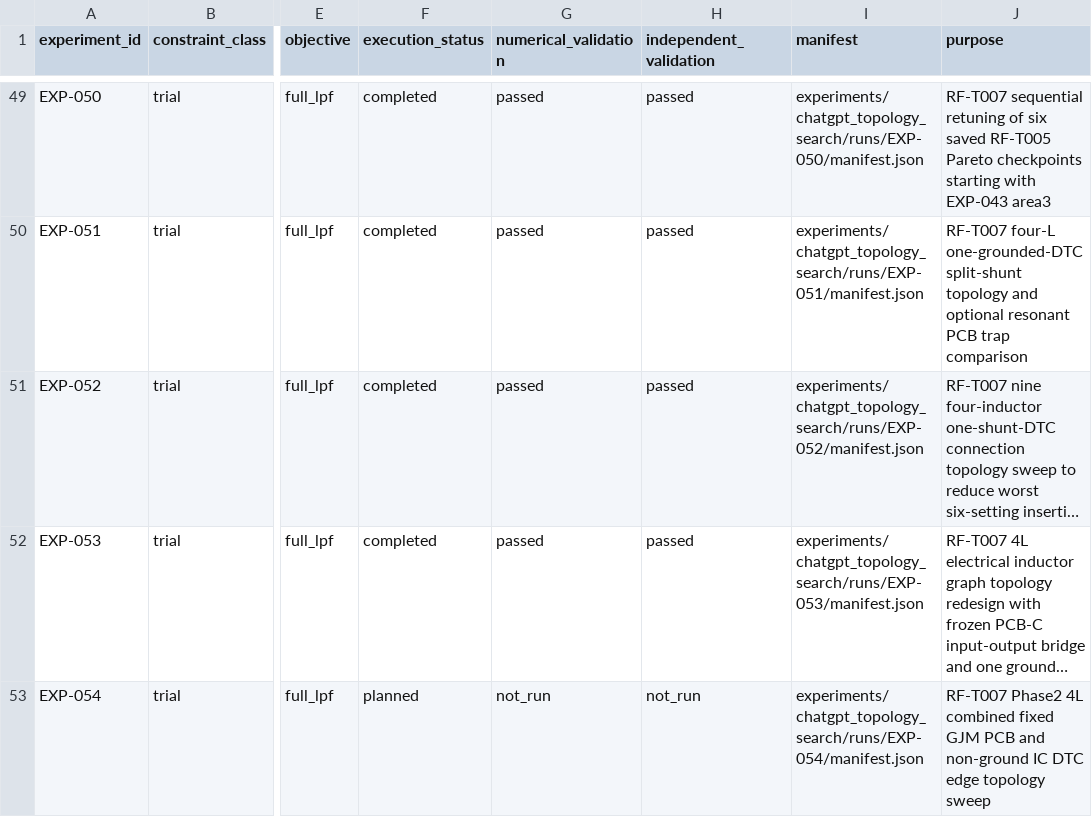
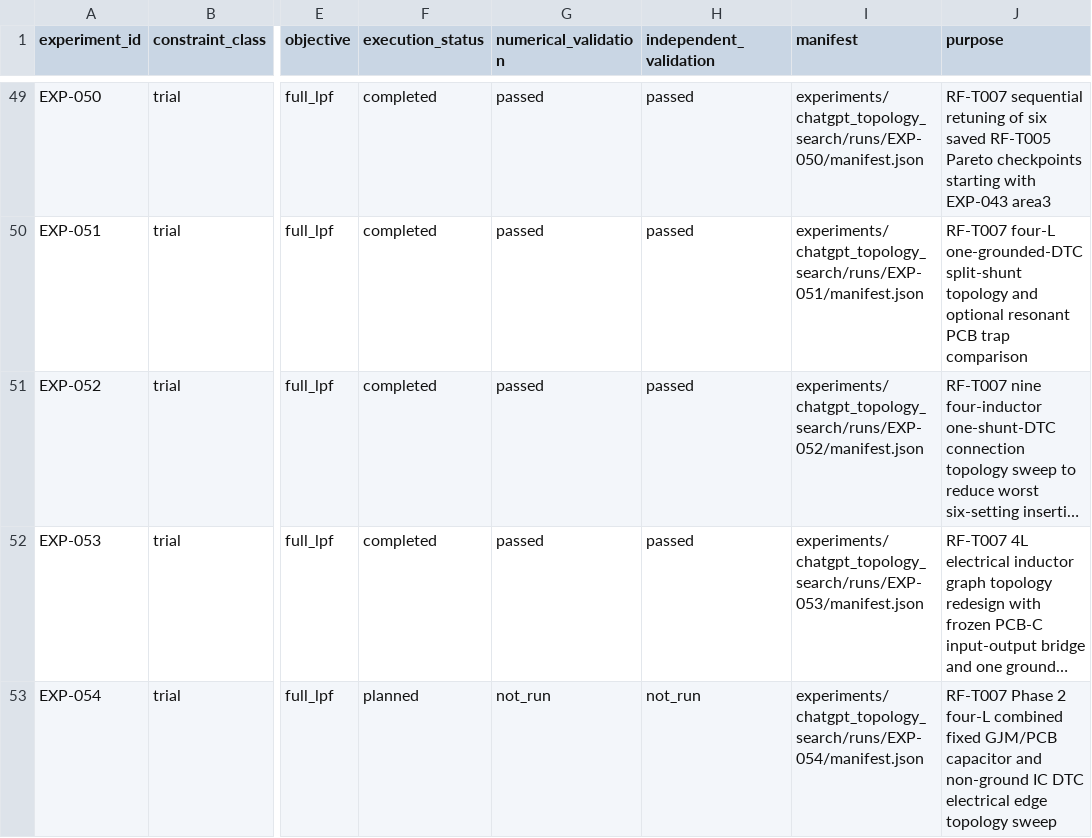
Before and after one commit to miyabimm/reconfigurable-rf-lpf-research, a CSV file: data/experiment_index.csv, drawn as a sheet; only a part is shown, gaps mark what is left out; long unchanged cells end in …; the diff names each change by its address in the sheet, - before the commit and + after, or states it on an @@ line.

Commit message:
Align EXP-054 experiment index purpose exactly with manifest for provenance audit

```diff
--- a/data/experiment_index.csv
+++ b/data/experiment_index.csv
-J53 (purpose): RF-T007 Phase2 4L combined fixed GJM PCB and non-ground IC DTC edge topology…
+J53 (purpose): RF-T007 Phase 2 four-L combined fixed GJM/PCB capacitor and non-ground IC DTC electrical edge topology…
```
